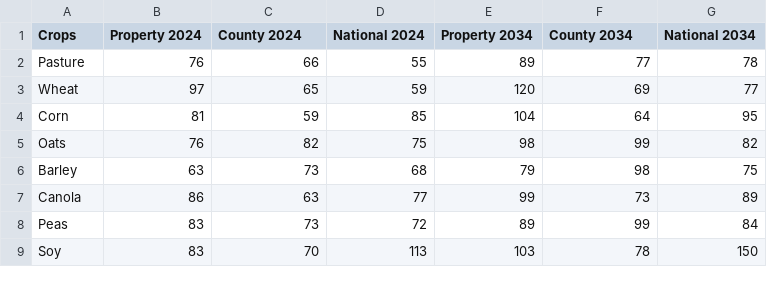
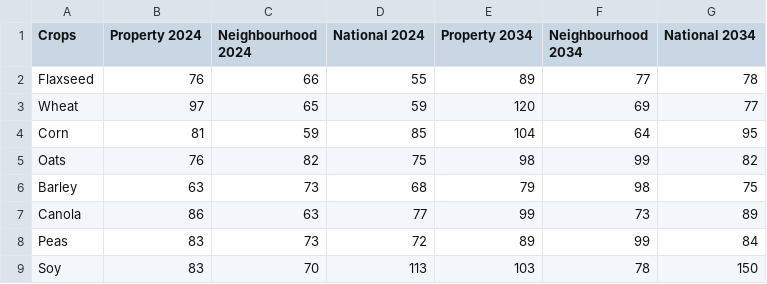
Before and after one commit to AmanjotBhullar/landwise_dash, a CSV file: farm_data/trends/summary_table.csv, drawn as a sheet.

Commit message:
Update summary_table.csv

```diff
--- a/farm_data/trends/summary_table.csv
+++ b/farm_data/trends/summary_table.csv
@@ -1,3 +1,3 @@
-Crops,Property 2024,County 2024,National 2024,Property 2034,County 2034,National 2034
-Pasture,76,66,55,89,77,78
+Crops,Property 2024,Neighbourhood 2024,National 2024,Property 2034,Neighbourhood 2034,National 2034
+Flaxseed,76,66,55,89,77,78
 Wheat,97,65,59,120,69,77
```
